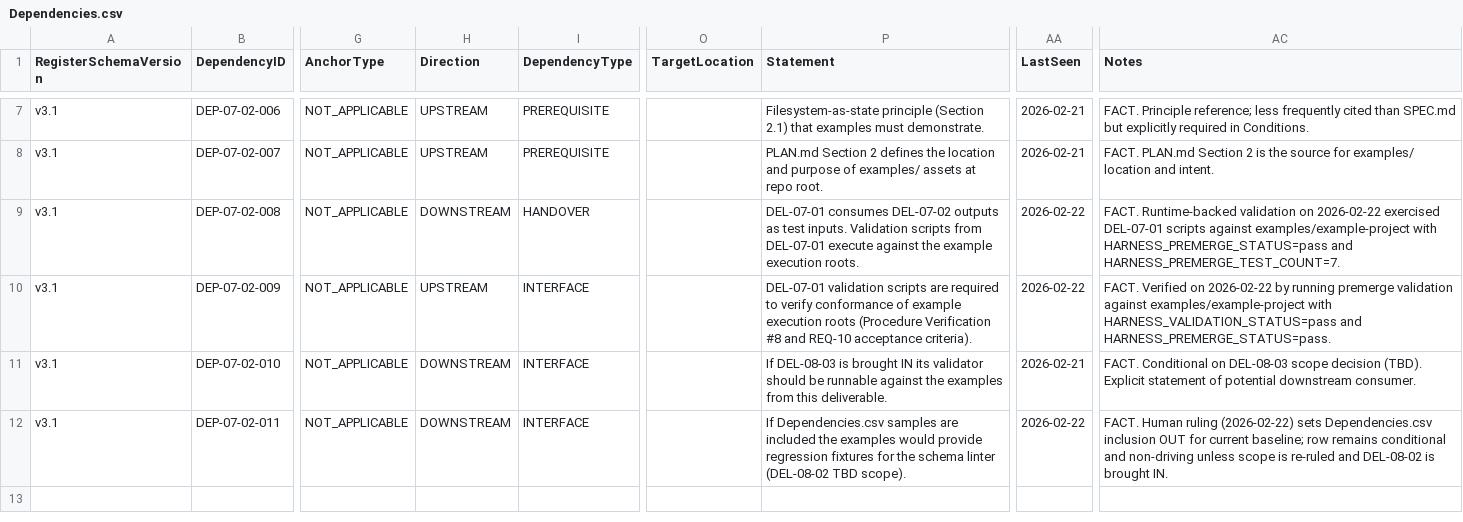
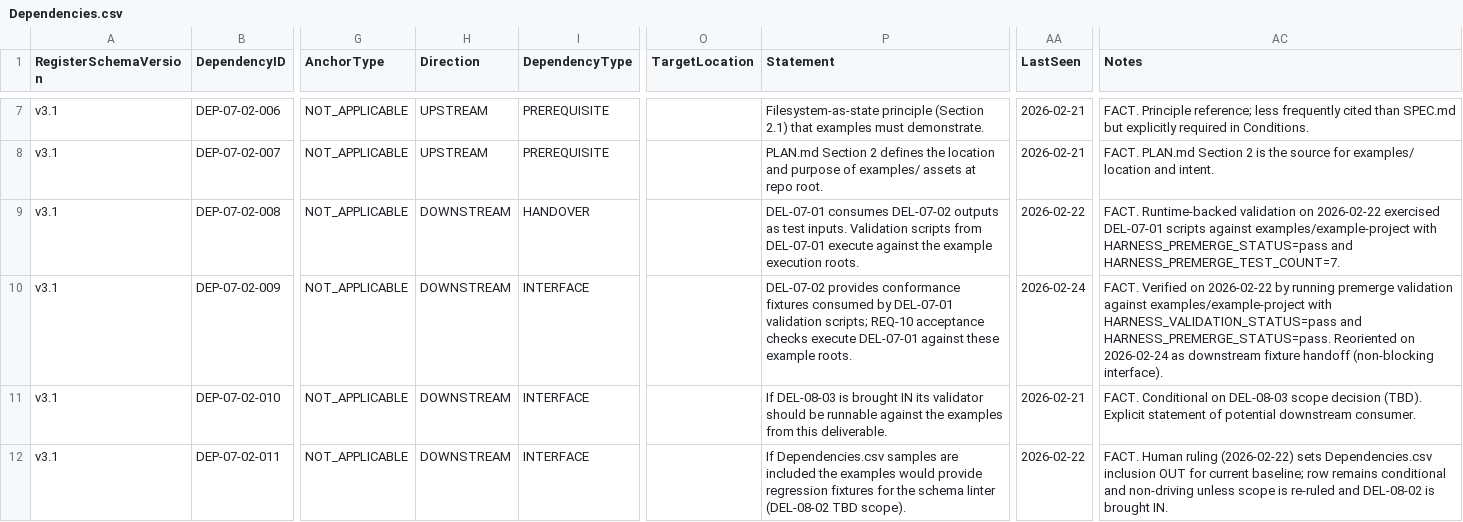
Before and after one commit to sgttomas/chirality-app-dev, a CSV file: execution/PKG-07_Validation_Example_Assets/1_Working/DEL-07-02_Example_Execution_Roots/Dependencies.csv, drawn as a sheet; only a part is shown, gaps mark what is left out; the diff names each change by its address in the sheet, - before the commit and + after, or states it on an @@ line.

```diff
--- a/execution/PKG-07_Validation_Example_Assets/1_Working/DEL-07-02_Example_Execution_Roots/Dependencies.csv
+++ b/execution/PKG-07_Validation_Example_Assets/1_Working/DEL-07-02_Example_Execution_Roots/Dependencies.csv
-H10 (Direction): UPSTREAM
+H10 (Direction): DOWNSTREAM
-P10 (Statement): DEL-07-01 validation scripts are required to verify conformance of example execution roots (Procedure Verification #8 and REQ-10 acceptance criteria).
+P10 (Statement): DEL-07-02 provides conformance fixtures consumed by DEL-07-01 validation scripts; REQ-10 acceptance checks execute DEL-07-01 against these example roots.
-AA10 (LastSeen): 2026-02-22
+AA10 (LastSeen): 2026-02-24
-AC10 (Notes): …and HARNESS_PREMERGE_STATUS=pass.
+AC10 (Notes): …and HARNESS_PREMERGE_STATUS=pass. Reoriented on 2026-02-24 as downstream fixture handoff (non-blocking interface).
```
Also changed, not shown: execution/PKG-02_Desktop_UI_Workflow/1_Working/DEL-02-02_Portal_Pipeline_Navigation/Dependencies.csv, execution/PKG-05_Filesystem_Execution_Model/1_Working/DEL-05-03_Lifecycle_State_Handling/Dependencies.csv, 17 other files.
